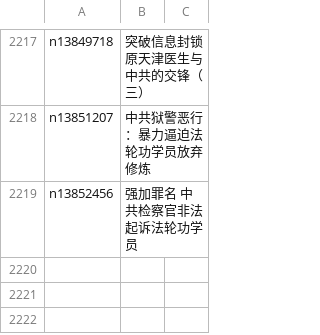
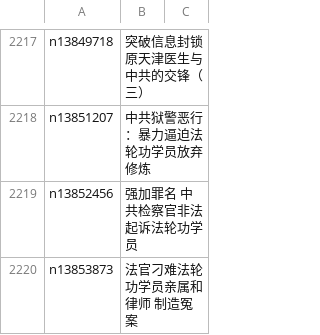
Before and after one commit to epic-marker/epoch-special, a CSV file: indexes/nf4379.csv, drawn as a sheet; only a part is shown, gaps mark what is left out; the diff names each change by its address in the sheet, - before the commit and + after, or states it on an @@ line.

```diff
--- a/indexes/nf4379.csv
+++ b/indexes/nf4379.csv
+row 2220: n13853873 | 法官刁难法轮功学员亲属和律师 制造冤案
```
Also changed, not shown: 21 other files.
